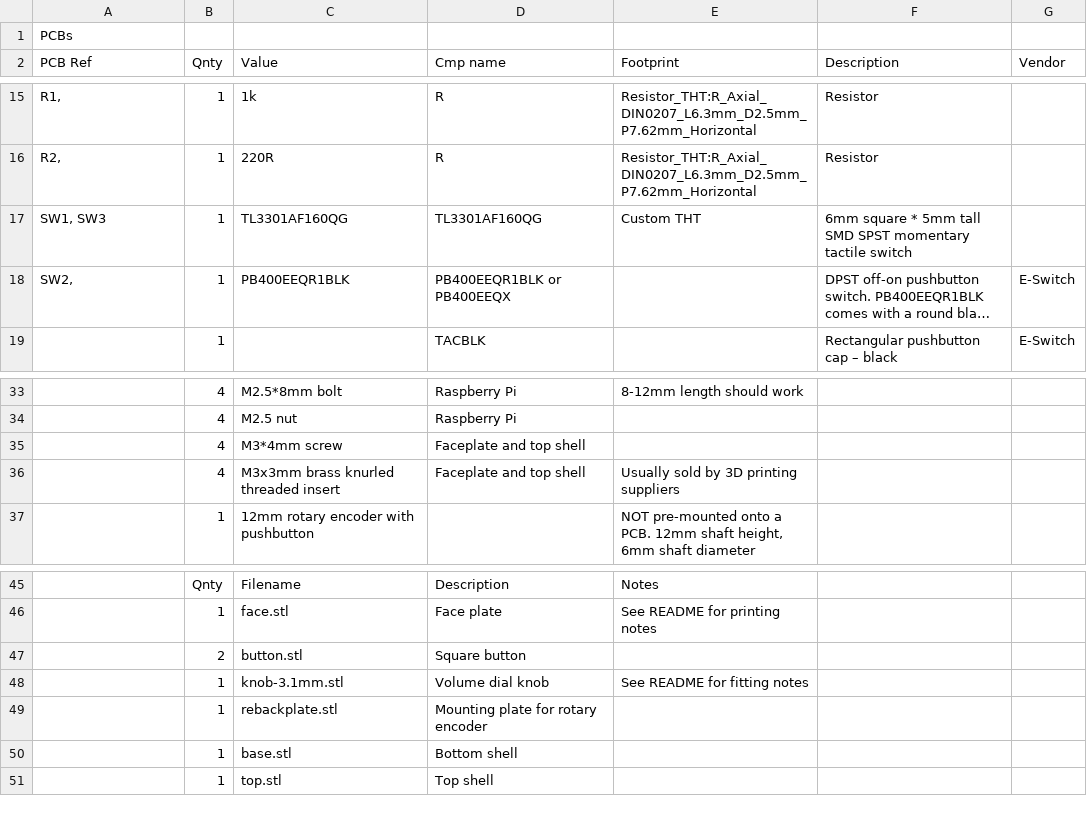
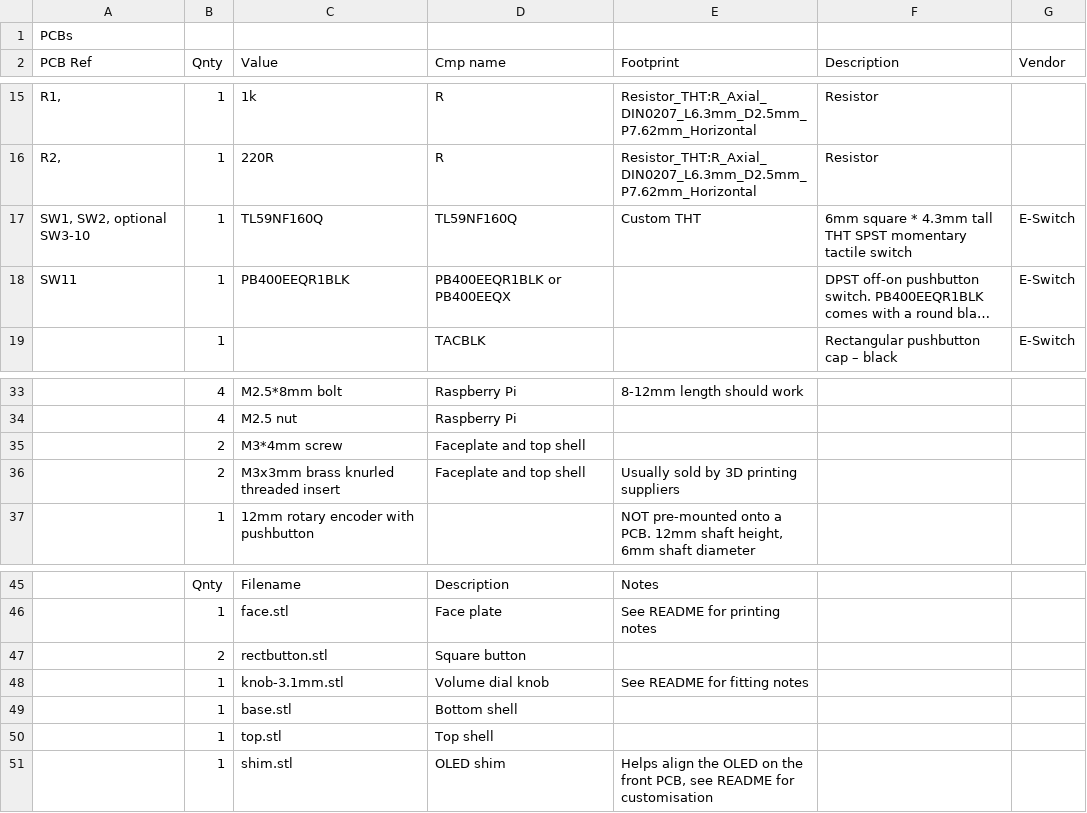
Before and after one commit to grantek/minisynth32, a CSV file: minisynth32-bom.csv, drawn as a sheet; only a part is shown, gaps mark what is left out; long unchanged cells end in …; removed rows and columns are numbered as before the commit, all else as after; the diff names each change by its address in the sheet, - before the commit and + after, or states it on an @@ line.

```diff
--- a/minisynth32-bom.csv
+++ b/minisynth32-bom.csv
-row 17: SW1, SW3 | 1 | TL3301AF160QG | TL3301AF160QG | Custom THT | 6mm square * 5mm tall SMD SPST momentary tactile switch
+row 17: SW1, SW2, optional SW3-10 | 1 | TL59NF160Q | TL59NF160Q | Custom THT | 6mm square * 4.3mm tall THT SPST momentary tactile switch | E-Switch
-A18 (PCB Ref): SW2,
+A18 (PCB Ref): SW11
-B35:B36 (Qnty): 4
+B35:B36 (Qnty): 2
-C47 (Value): button.stl
+C47 (Value): rectbutton.stl
-row 49:  | 1 | rebackplate.stl | Mounting plate for rotary encoder
+row 51:  | 1 | shim.stl | OLED shim | Helps align the OLED on the front PCB, see README for customisation
```
Also changed, not shown: 5 other files.
